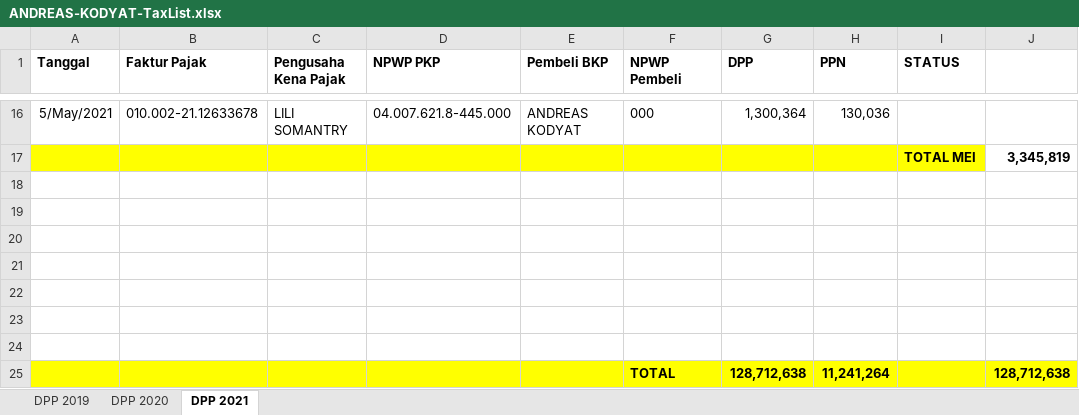
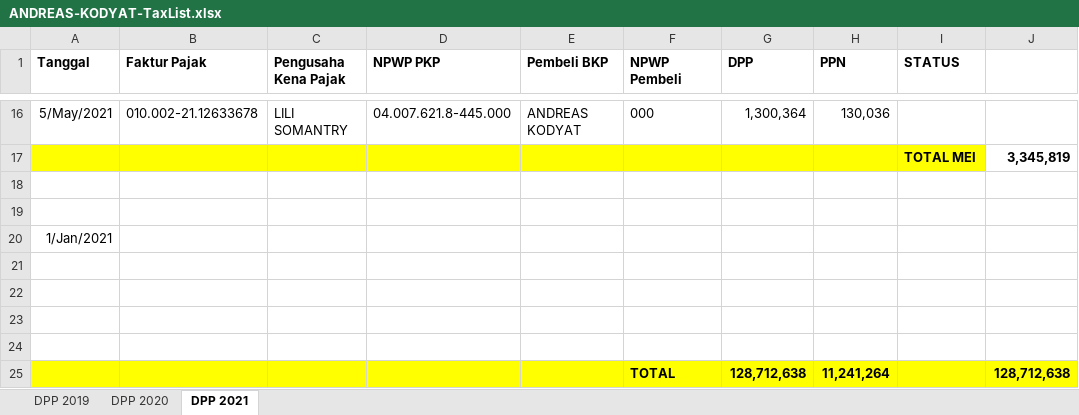
Before and after one commit to AndreasKodyat/2021, an Excel workbook: ANDREAS-KODYAT-TaxList.xlsx, sheet DPP 2021, drawn as a sheet; only a part is shown, gaps mark what is left out; values as stored, in another font and other column widths than the file's, no borders; the diff names each change by its address in the sheet, - before the commit and + after, or states it on an @@ line.

Commit message:
Updte 8-Jul-2021, midday update.

```diff
--- a/ANDREAS-KODYAT-TaxList.xlsx (sheet DPP 2021)
+++ b/ANDREAS-KODYAT-TaxList.xlsx (sheet DPP 2021)
-A20 (Tanggal): (empty)
+A20 (Tanggal): 1/Jan/2021
```
